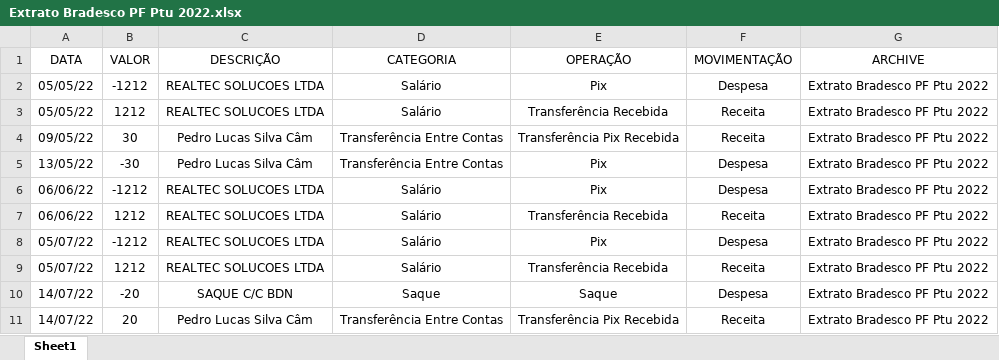
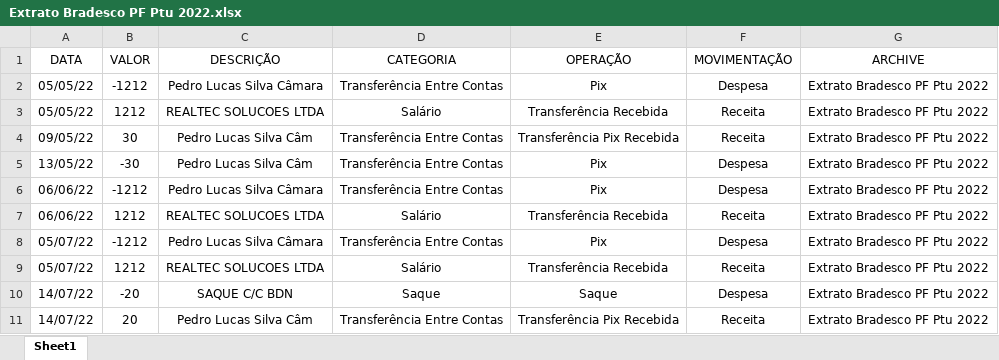
Before and after one commit to pedrokabh/GestaoContas, an Excel workbook: Dados de Contas/Extrato Bradesco Ptu 987 56681-0/Extrato Bradesco PF Ptu 2022.xlsx, sheet Sheet1, drawn as a sheet; only a part is shown; values as stored, in another font and other column widths than the file's, no borders; charts and pictures not drawn; the diff names each change by its address in the sheet, - before the commit and + after, or states it on an @@ line.

```diff
--- a/Dados de Contas/Extrato Bradesco Ptu 987 56681-0/Extrato Bradesco PF Ptu 2022.xlsx (sheet Sheet1)
+++ b/Dados de Contas/Extrato Bradesco Ptu 987 56681-0/Extrato Bradesco PF Ptu 2022.xlsx (sheet Sheet1)
-C2 (DESCRIÇÃO): REALTEC SOLUCOES LTDA
+C2 (DESCRIÇÃO): Pedro Lucas Silva Câmara
-D2 (CATEGORIA): Salário
+D2 (CATEGORIA): Transferência Entre Contas
-C6 (DESCRIÇÃO): REALTEC SOLUCOES LTDA
+C6 (DESCRIÇÃO): Pedro Lucas Silva Câmara
-D6 (CATEGORIA): Salário
+D6 (CATEGORIA): Transferência Entre Contas
-C8 (DESCRIÇÃO): REALTEC SOLUCOES LTDA
+C8 (DESCRIÇÃO): Pedro Lucas Silva Câmara
-D8 (CATEGORIA): Salário
+D8 (CATEGORIA): Transferência Entre Contas
```
Also changed, not shown: Dados de Contas/Despesas Pendentes.xlsx, Dados de Contas/Extrato Bradesco Ptu 987 56681-0/Extrato Bradesco PF Ptu 2023.xlsx, 9 other files.
